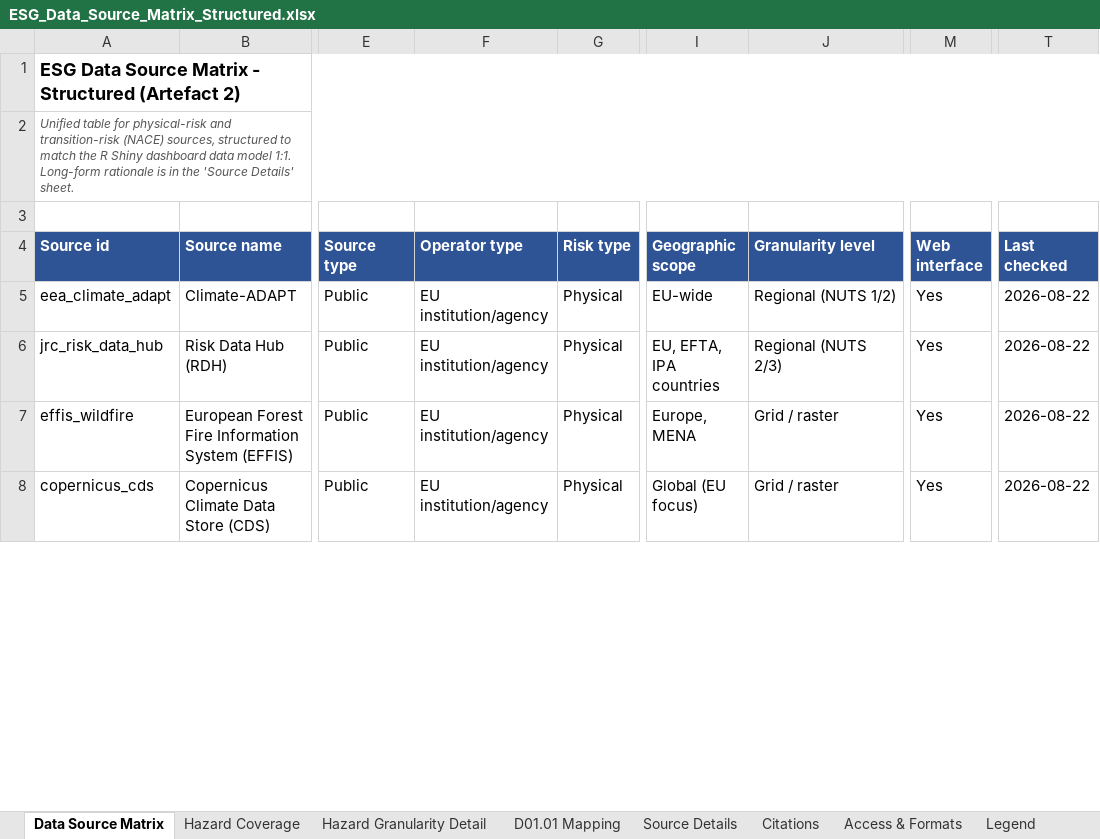
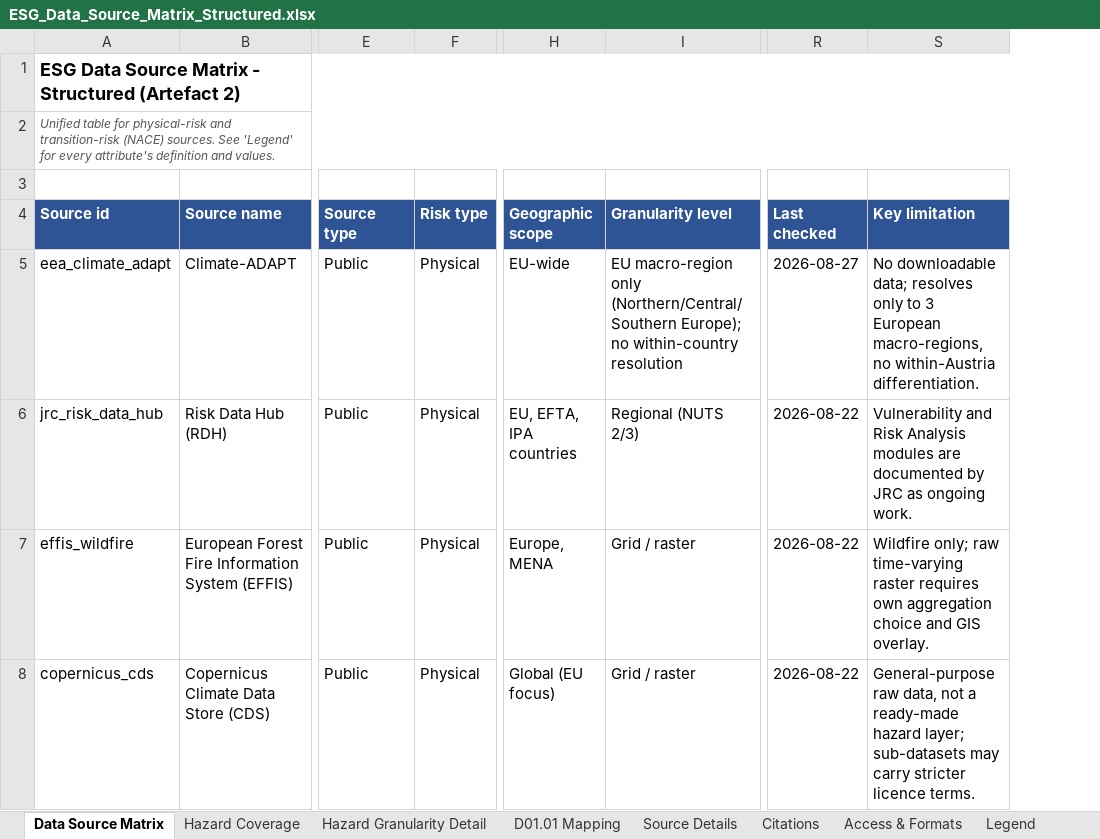
Before and after one commit to bernineu/esg-dashboard, an Excel workbook: data/ESG_Data_Source_Matrix_Structured.xlsx, sheet Data Source Matrix, drawn as a sheet; only a part is shown, gaps mark what is left out; values as stored, in another font and other column widths than the file's, no borders; removed rows and columns are numbered as before the commit, all else as after; the diff covers the shown part only; the diff names each change by its address in the sheet, - before the commit and + after, or states it on an @@ line.

```diff
--- a/data/ESG_Data_Source_Matrix_Structured.xlsx (sheet Data Source Matrix)
+++ b/data/ESG_Data_Source_Matrix_Structured.xlsx (sheet Data Source Matrix)
-column F (Operator type), rows 5-8: all EU institution/agency
-column M (Web interface), rows 5-8: all Yes
+column S (Key limitation), rows 5-8: No downloadable data; resolves only to 3 European macro-regions, no within-Austria differentiation. | Vulnerability and Risk Analysis modules are documented by JRC as ongoing work. | Wildfire only; raw time-varying raster requires own aggregation choice and GIS overlay. | General-purpose raw data, not a ready-made hazard layer; sub-datasets may carry stricter licence terms.
-A2 (Source id): …transition-risk (NACE) sources, structured to match the R Shiny dashboard data model 1:1. Long-form rationale is in the 'Source Details' sheet.
+A2 (Source id): …transition-risk (NACE) sources. See 'Legend' for every attribute's definition and values.
-I5 (Granularity level): Regional (NUTS 1/2)
+I5 (Granularity level): EU macro-region only (Northern/Central/Southern Europe); no within-country resolution
-R5 (Last checked): 2026-08-22
+R5 (Last checked): 2026-08-27
```
Also changed, not shown: 16 edited cells elsewhere in this sheet, sheet Hazard Granularity Detail, sheet Legend, sheet Source Details, sheet Hazard Coverage, sheet Access & Formats, sheet Citations, 9 other files.
